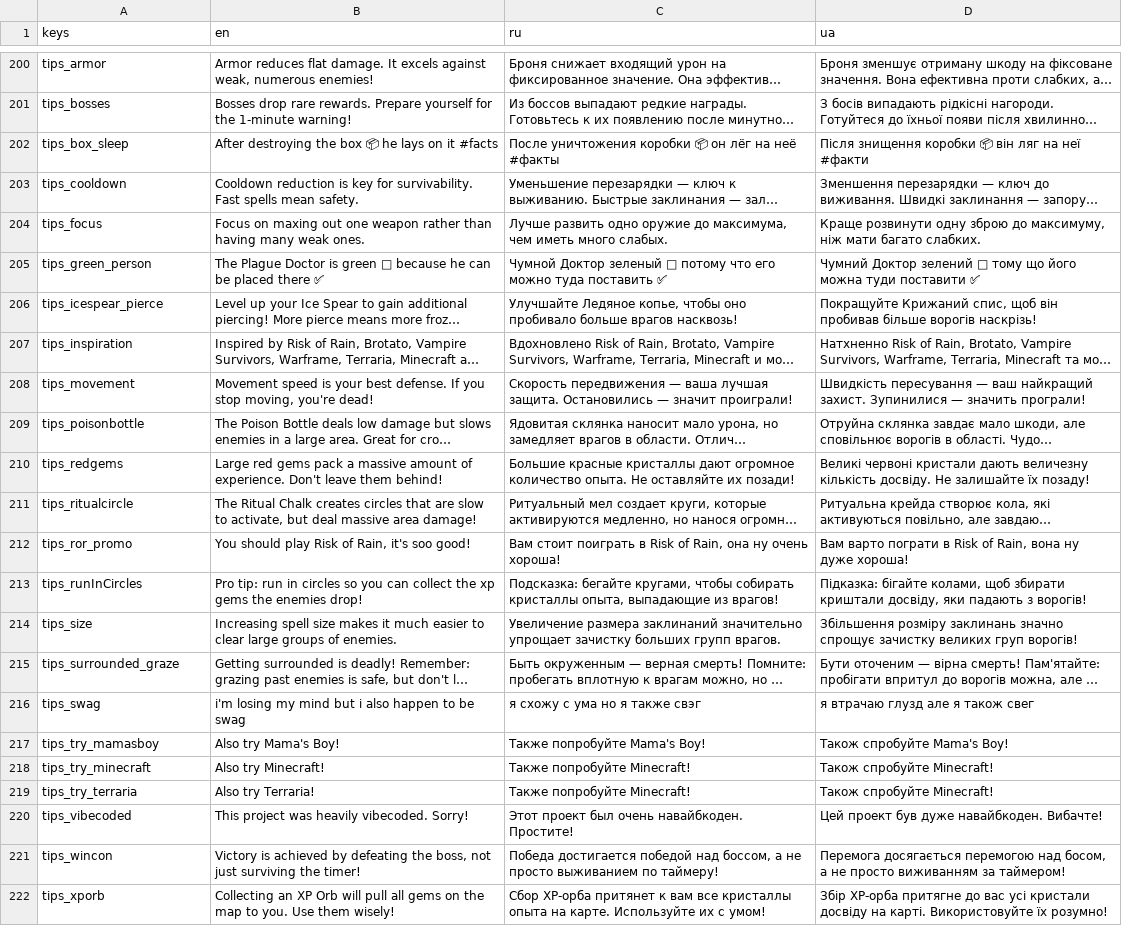
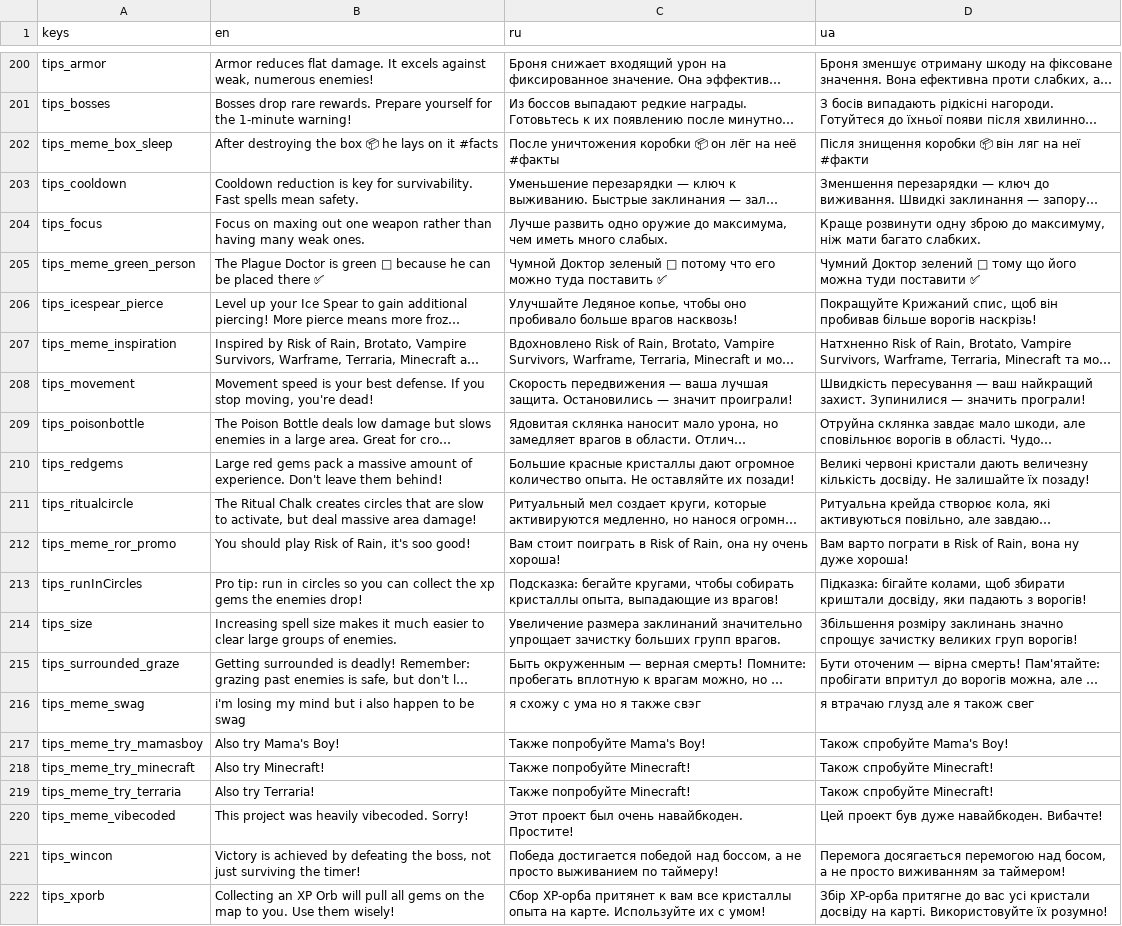
Before and after one commit to toxiclim3/Vox-Solaris-VS-clone, a CSV file: translations/translations.csv, drawn as a sheet; only a part is shown, gaps mark what is left out; long unchanged cells end in …; the diff covers the shown part only; the diff names each change by its address in the sheet, - before the commit and + after, or states it on an @@ line.

```diff
--- a/translations/translations.csv
+++ b/translations/translations.csv
-A202 (keys): tips_box_sleep
+A202 (keys): tips_meme_box_sleep
-A205 (keys): tips_green_person
+A205 (keys): tips_meme_green_person
-A207 (keys): tips_inspiration
+A207 (keys): tips_meme_inspiration
-A212 (keys): tips_ror_promo
+A212 (keys): tips_meme_ror_promo
-A216 (keys): tips_swag
+A216 (keys): tips_meme_swag
-A217 (keys): tips_try_mamasboy
+A217 (keys): tips_meme_try_mamasboy
-A218 (keys): tips_try_minecraft
+A218 (keys): tips_meme_try_minecraft
-A219 (keys): tips_try_terraria
+A219 (keys): tips_meme_try_terraria
-A220 (keys): tips_vibecoded
+A220 (keys): tips_meme_vibecoded
```
Also changed, not shown: 6 added rows and 1 edited cell elsewhere in this file, 9 other files.
